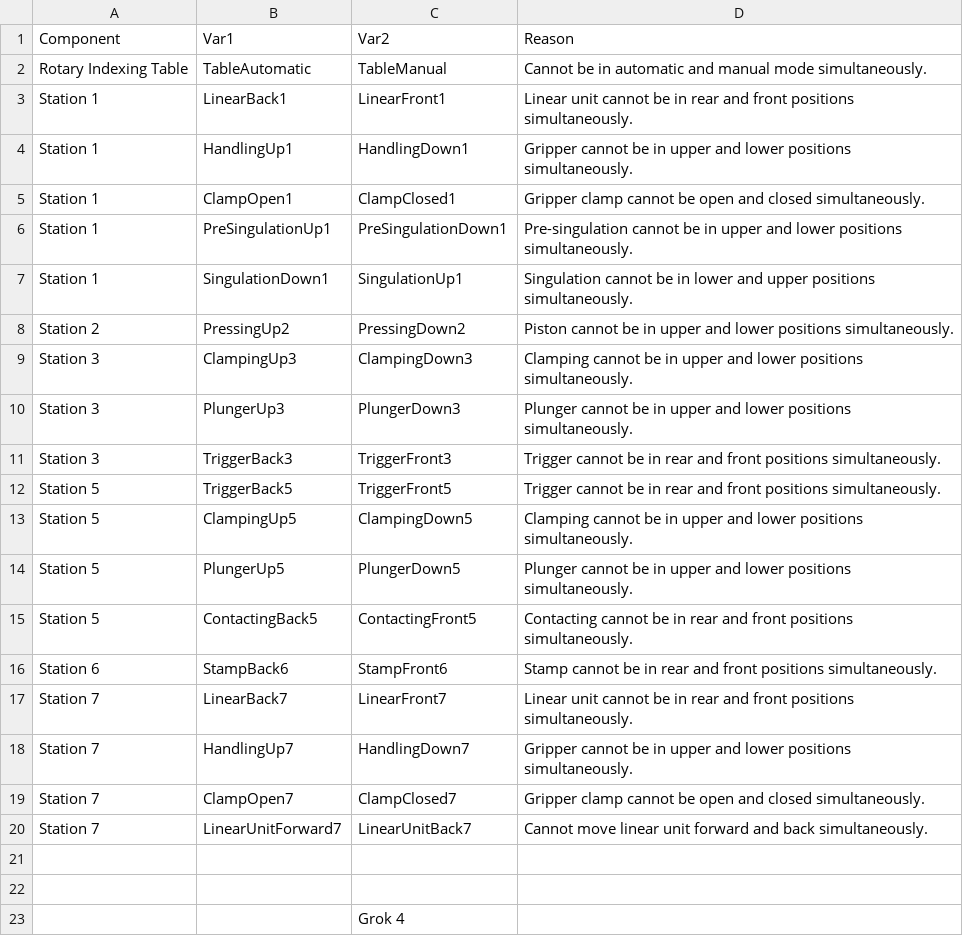
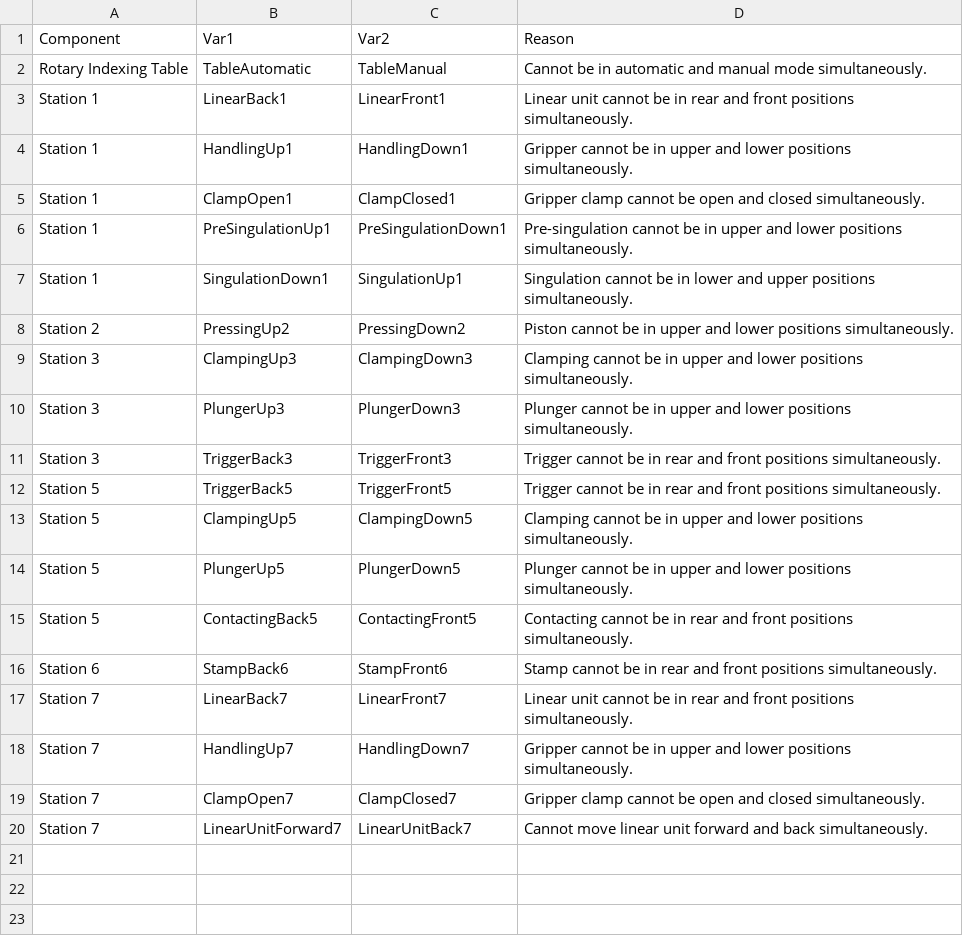
Before and after one commit to divkovic-AUT-research/TEFVGRAFCETLLMs, a CSV file: StaticAnalysis (Java)/csvTablesFolder/exclusions_grok_4.csv, drawn as a sheet; the diff names each change by its address in the sheet, - before the commit and + after, or states it on an @@ line.

```diff
--- a/StaticAnalysis (Java)/csvTablesFolder/exclusions_grok_4.csv
+++ b/StaticAnalysis (Java)/csvTablesFolder/exclusions_grok_4.csv
-row 21: (empty)
-row 22: (empty)
-row 23:  |  | Grok 4
```
Also changed, not shown: StaticAnalysis (Java)/csvTablesFolder/exclusions_claude-3-7-sonnet-20250219.csv, StaticAnalysis (Java)/csvTablesFolder/exclusions_claude_sonnet_20250514.csv, 4 other files.
